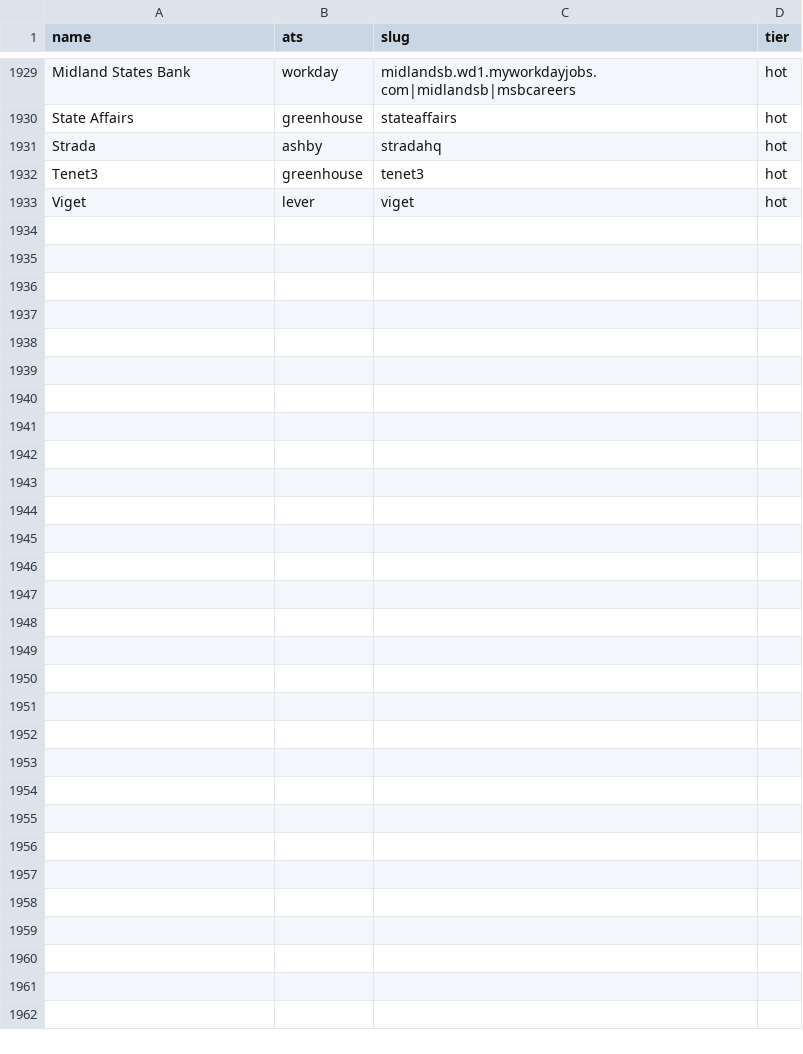
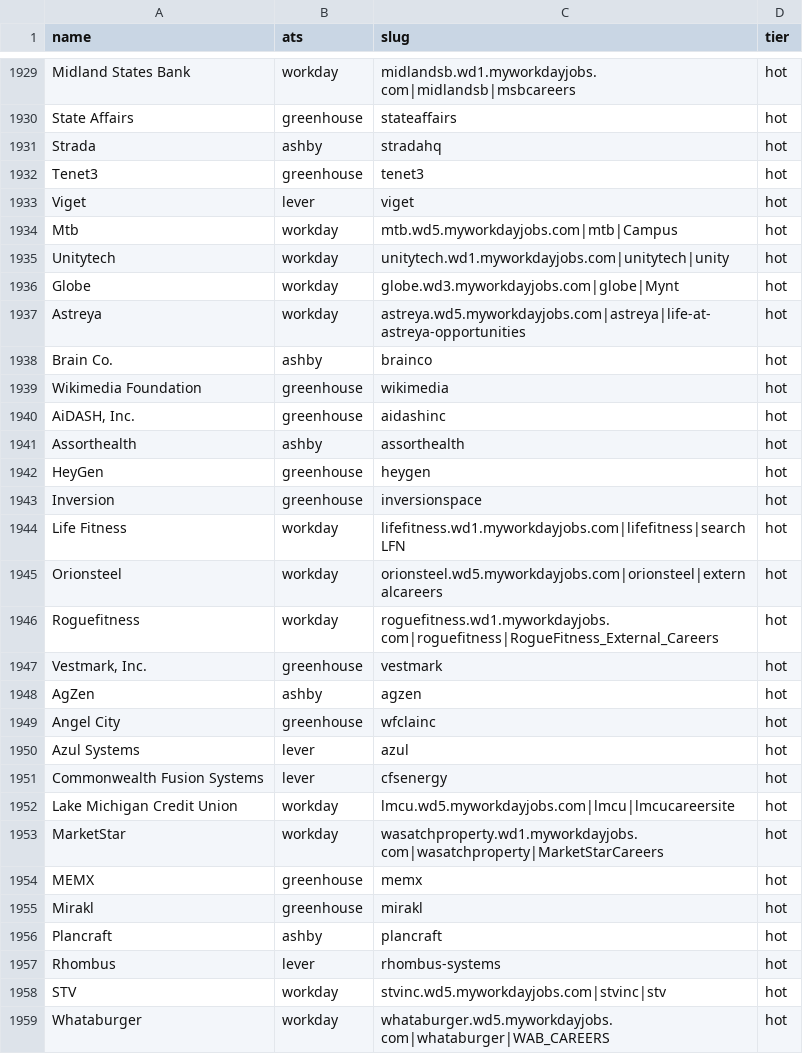
Before and after one commit to Shrutirao1/intern-tracker, a CSV file: companies.csv, drawn as a sheet; only a part is shown, gaps mark what is left out.

```diff
--- a/companies.csv
+++ b/companies.csv
@@ -1933 +1933,27 @@ Tenet3,greenhouse,tenet3,hot
 Viget,lever,viget,hot
+Mtb,workday,mtb.wd5.myworkdayjobs.com|mtb|Campus,hot
+Unitytech,workday,unitytech.wd1.myworkdayjobs.com|unitytech|unity,hot
+Globe,workday,globe.wd3.myworkdayjobs.com|globe|Mynt,hot
+Astreya,workday,astreya.wd5.myworkdayjobs.com|astreya|life-at-astreya-opportunities,hot
+Brain Co.,ashby,brainco,hot
+Wikimedia Foundation,greenhouse,wikimedia,hot
+"AiDASH, Inc.",greenhouse,aidashinc,hot
+Assorthealth,ashby,assorthealth,hot
+HeyGen,greenhouse,heygen,hot
+Inversion,greenhouse,inversionspace,hot
+Life Fitness,workday,lifefitness.wd1.myworkdayjobs.com|lifefitness|searchLFN,hot
+Orionsteel,workday,orionsteel.wd5.myworkdayjobs.com|orionsteel|externalcareers,hot
+Roguefitness,workday,roguefitness.wd1.myworkdayjobs.com|roguefitness|RogueFitness_External_Careers,hot
+"Vestmark, Inc.",greenhouse,vestmark,hot
+AgZen,ashby,agzen,hot
+Angel City ,greenhouse,wfclainc,hot
+Azul Systems,lever,azul,hot
+Commonwealth Fusion Systems,lever,cfsenergy,hot
+Lake Michigan Credit Union,workday,lmcu.wd5.myworkdayjobs.com|lmcu|lmcucareersite,hot
+MarketStar,workday,wasatchproperty.wd1.myworkdayjobs.com|wasatchproperty|MarketStarCareers,hot
+MEMX,greenhouse,memx,hot
+Mirakl,greenhouse,mirakl,hot
+Plancraft,ashby,plancraft,hot
+Rhombus,lever,rhombus-systems,hot
+STV,workday,stvinc.wd5.myworkdayjobs.com|stvinc|stv,hot
+Whataburger,workday,whataburger.wd5.myworkdayjobs.com|whataburger|WAB_CAREERS,hot
```
Also changed, not shown: 2 other files.
